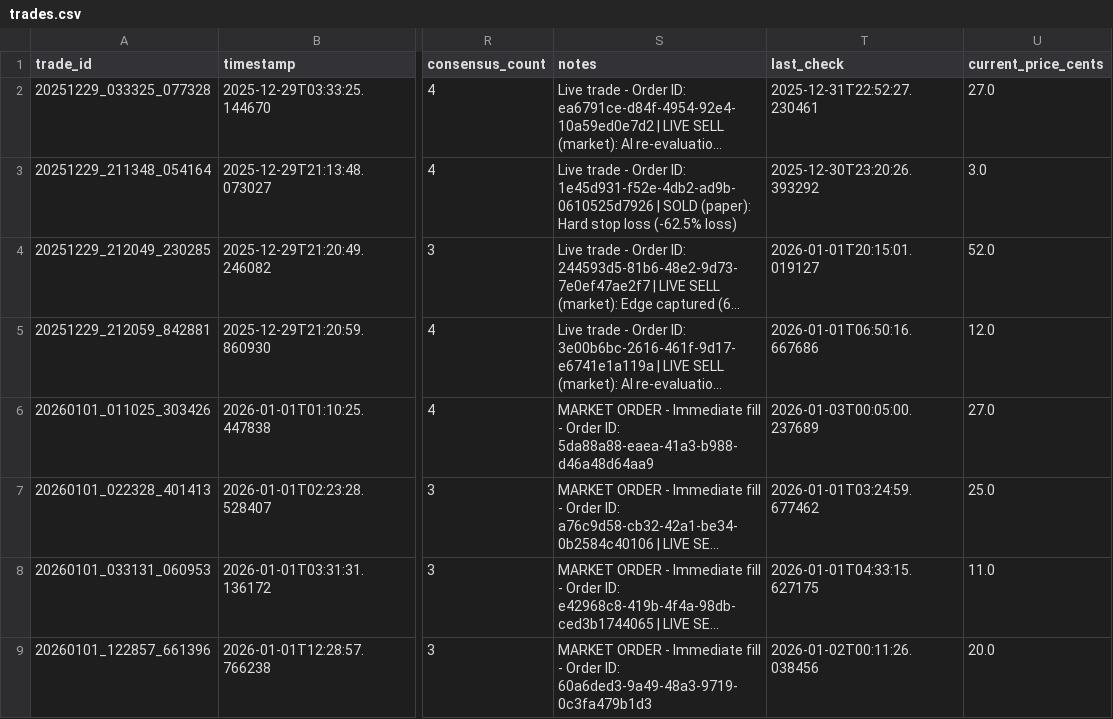
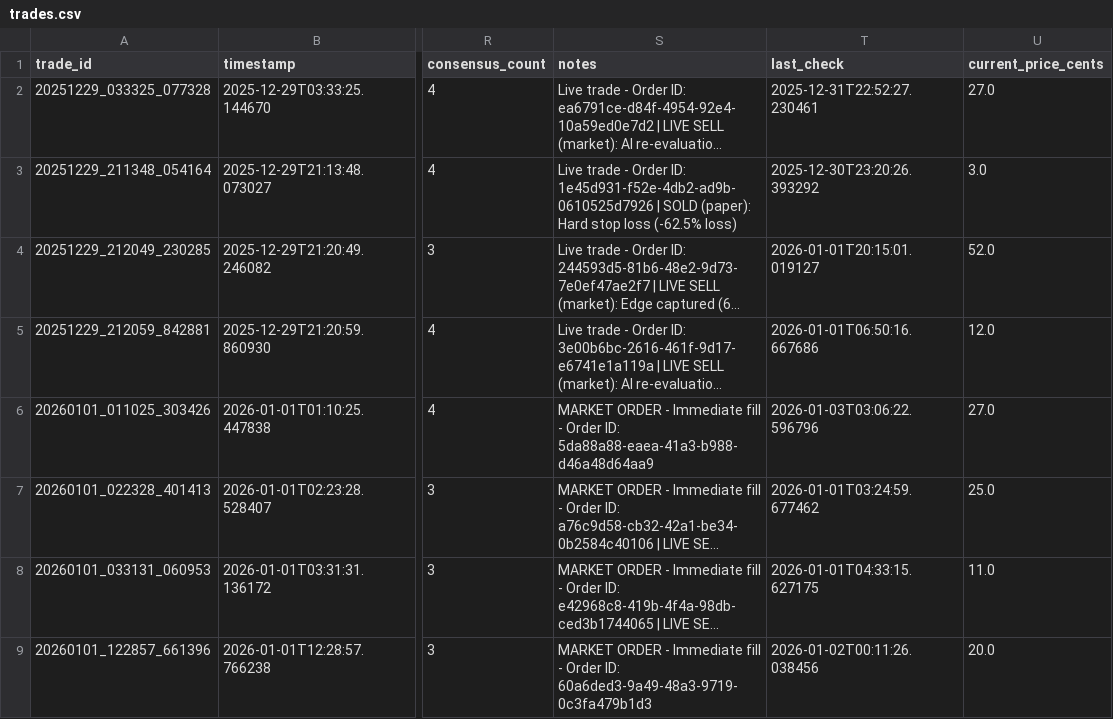
Before and after one commit to ChunTungZhuangLeo/moondev_follow, a CSV file: src/data/kalshiv2_live_1227/trades.csv, drawn as a sheet; only a part is shown, gaps mark what is left out; long unchanged cells end in …; the diff names each change by its address in the sheet, - before the commit and + after, or states it on an @@ line.

```diff
--- a/src/data/kalshiv2_live_1227/trades.csv
+++ b/src/data/kalshiv2_live_1227/trades.csv
-T6 (last_check): 2026-01-03T00:05:00.237689
+T6 (last_check): 2026-01-03T03:06:22.596796
```
Also changed, not shown: src/data/kalshiv2_live_1227/price_history.csv, 1 other file.
